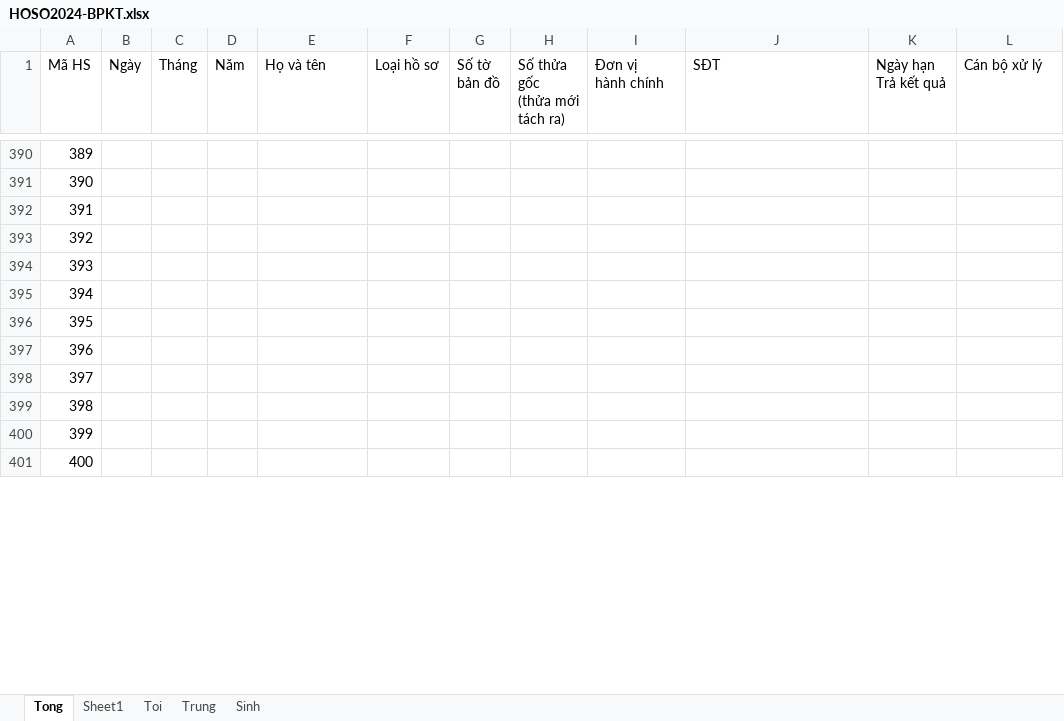
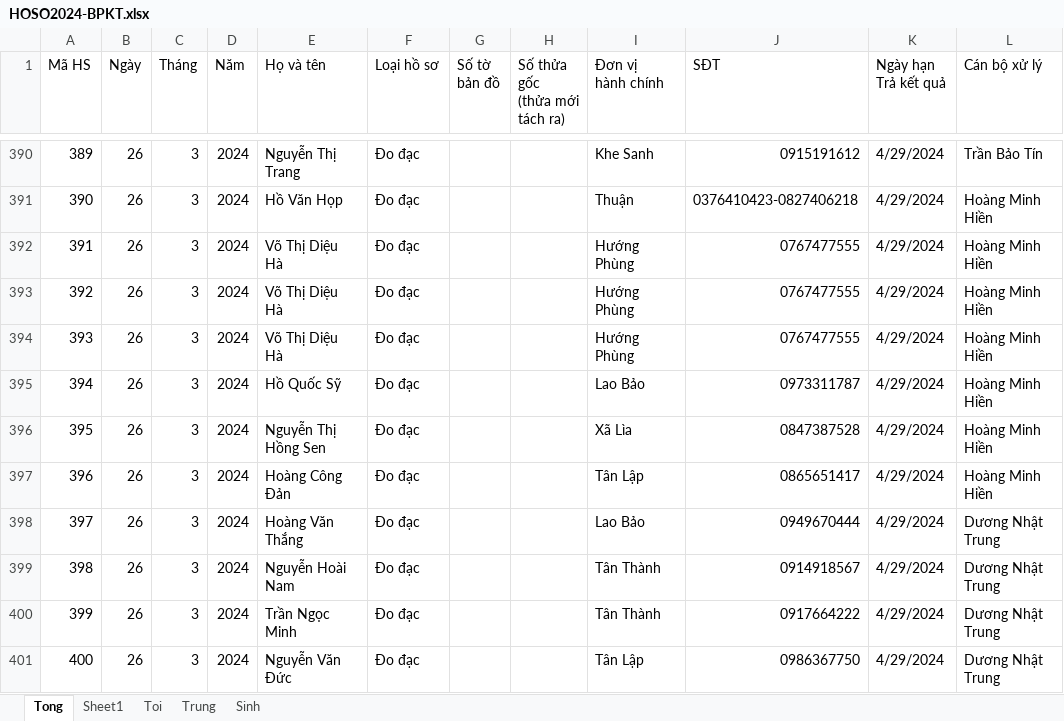
Before and after one commit to guitarkhongem/SOMUCKE, an Excel workbook: TUAN/HOSO2024-BPKT.xlsx, sheet Tong, drawn as a sheet; only a part is shown, gaps mark what is left out; values as stored, in another font and other column widths than the file's, no cell formats; conditional formats not drawn; the diff covers the shown part only; the diff names each change by its address in the sheet, - before the commit and + after, or states it on an @@ line.

```diff
--- a/TUAN/HOSO2024-BPKT.xlsx (sheet Tong)
+++ b/TUAN/HOSO2024-BPKT.xlsx (sheet Tong)
-B390:B401 (Ngày): (empty)
+B390:B401 (Ngày): 26
-C390:C401 (Tháng): (empty)
+C390:C401 (Tháng): 3
-D390:D401 (Năm): (empty)
+D390:D401 (Năm): 2024
-E390 (Họ và tên): (empty)
+E390 (Họ và tên): Nguyễn Thị Trang
-F390:F401 (Loại hồ sơ): (empty)
+F390:F401 (Loại hồ sơ): Đo đạc
-I390 (Đơn vị hành chính): (empty)
+I390 (Đơn vị hành chính): Khe Sanh
-J390 (SĐT): (empty)
+J390 (SĐT): 0915191612
-K390:K401 (Ngày hạn Trả kết quả): (empty)
+K390:K401 (Ngày hạn Trả kết quả): 4/29/2024
-L390 (Cán bộ xử lý): (empty)
+L390 (Cán bộ xử lý): Trần Bảo Tín
-E391 (Họ và tên): (empty)
+E391 (Họ và tên): Hồ Văn Họp
-I391 (Đơn vị hành chính): (empty)
+I391 (Đơn vị hành chính): Thuận
-J391 (SĐT): (empty)
+J391 (SĐT): 0376410423-0827406218
-L391:L397 (Cán bộ xử lý): (empty)
+L391:L397 (Cán bộ xử lý): Hoàng Minh Hiền
-E392:E394 (Họ và tên): (empty)
+E392:E394 (Họ và tên): Võ Thị Diệu Hà
-I392:I394 (Đơn vị hành chính): (empty)
+I392:I394 (Đơn vị hành chính): Hướng Phùng
-J392:J394 (SĐT): (empty)
+J392:J394 (SĐT): 0767477555
-E395 (Họ và tên): (empty)
+E395 (Họ và tên): Hồ Quốc Sỹ
-I395 (Đơn vị hành chính): (empty)
+I395 (Đơn vị hành chính): Lao Bảo
-J395 (SĐT): (empty)
+J395 (SĐT): 0973311787
-E396 (Họ và tên): (empty)
+E396 (Họ và tên): Nguyễn Thị Hồng Sen
-I396 (Đơn vị hành chính): (empty)
+I396 (Đơn vị hành chính): Xã Lìa
-J396 (SĐT): (empty)
+J396 (SĐT): 0847387528
-E397 (Họ và tên): (empty)
+E397 (Họ và tên): Hoàng Công Đản
-I397 (Đơn vị hành chính): (empty)
+I397 (Đơn vị hành chính): Tân Lập
-J397 (SĐT): (empty)
+J397 (SĐT): 0865651417
-E398 (Họ và tên): (empty)
+E398 (Họ và tên): Hoàng Văn Thắng
-I398 (Đơn vị hành chính): (empty)
+I398 (Đơn vị hành chính): Lao Bảo
-J398 (SĐT): (empty)
+J398 (SĐT): 0949670444
-L398:L401 (Cán bộ xử lý): (empty)
+L398:L401 (Cán bộ xử lý): Dương Nhật Trung
-E399 (Họ và tên): (empty)
+E399 (Họ và tên): Nguyễn Hoài Nam
-I399:I400 (Đơn vị hành chính): (empty)
+I399:I400 (Đơn vị hành chính): Tân Thành
-J399 (SĐT): (empty)
+J399 (SĐT): 0914918567
-E400 (Họ và tên): (empty)
+E400 (Họ và tên): Trần Ngọc Minh
-J400 (SĐT): (empty)
+J400 (SĐT): 0917664222
-E401 (Họ và tên): (empty)
+E401 (Họ và tên): Nguyễn Văn Đức
-I401 (Đơn vị hành chính): (empty)
+I401 (Đơn vị hành chính): Tân Lập
-J401 (SĐT): (empty)
+J401 (SĐT): 0986367750
```
Also changed, not shown: 453 edited cells elsewhere in this sheet, cell formats.
